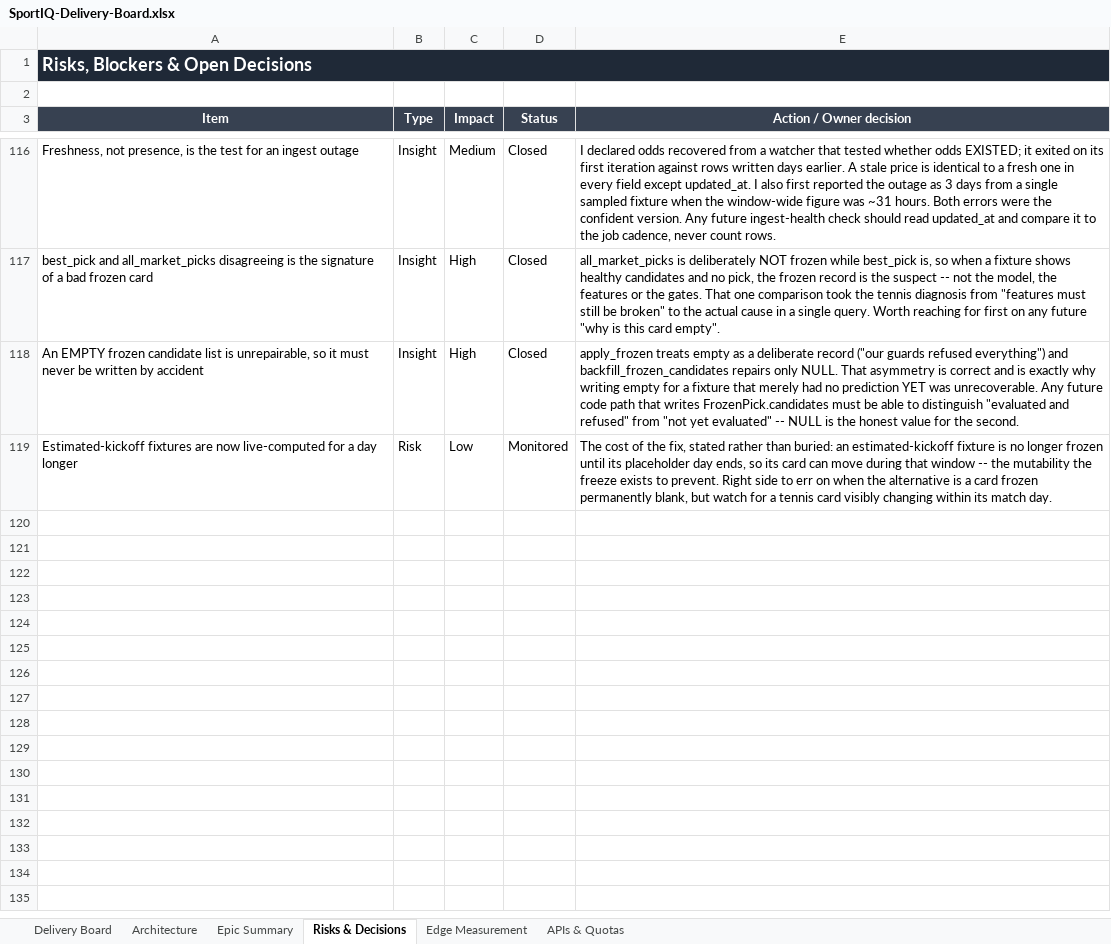
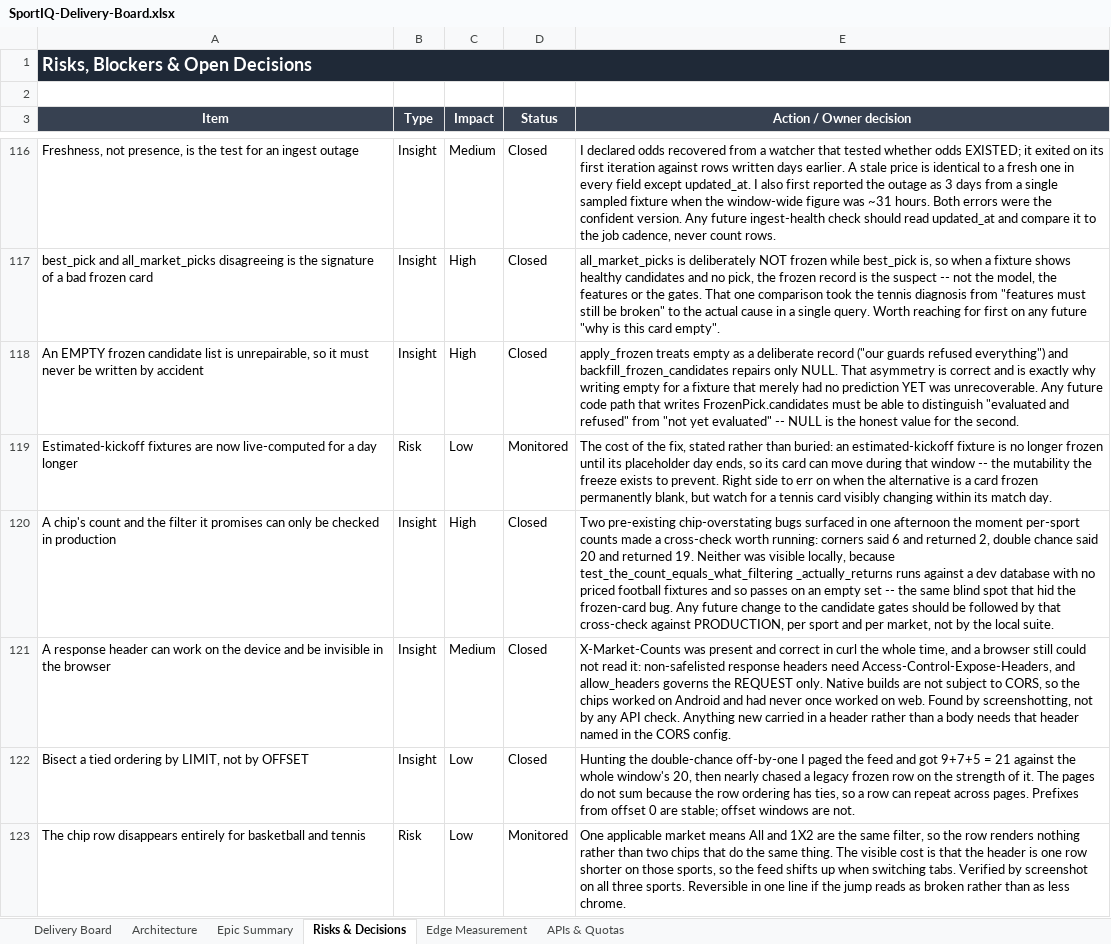
Before and after one commit to UsangR01/sportiq, an Excel workbook: SportIQ-Delivery-Board.xlsx, sheet Risks & Decisions, drawn as a sheet; only a part is shown, gaps mark what is left out; values as stored, in another font and other column widths than the file's, no borders; the diff names each change by its address in the sheet, - before the commit and + after, or states it on an @@ line.

```diff
--- a/SportIQ-Delivery-Board.xlsx (sheet Risks & Decisions)
+++ b/SportIQ-Delivery-Board.xlsx (sheet Risks & Decisions)
+row 120: A chip's count and the filter it promises can only be checked in production | Insight | High | Closed | Two pre-existing chip-overstating bugs surfaced in one afternoon the moment per-sport counts made a cross-check worth running: corners said 6 and returned 2, double chance said 20 and returned 19. Neither was visible locally, because test_the_count_equals_what_filtering _actually_returns runs against a dev database with no priced football fixtures and so passes on an empty set -- the same blind spot that hid the frozen-card bug. Any future change to the candidate gates should be followed by that cross-check against PRODUCTION, per sport and per market, not by the local suite.
+row 121: A response header can work on the device and be invisible in the browser | Insight | Medium | Closed | X-Market-Counts was present and correct in curl the whole time, and a browser still could not read it: non-safelisted response headers need Access-Control-Expose-Headers, and allow_headers governs the REQUEST only. Native builds are not subject to CORS, so the chips worked on Android and had never once worked on web. Found by screenshotting, not by any API check. Anything new carried in a header rather than a body needs that header named in the CORS config.
+row 122: Bisect a tied ordering by LIMIT, not by OFFSET | Insight | Low | Closed | Hunting the double-chance off-by-one I paged the feed and got 9+7+5 = 21 against the whole window's 20, then nearly chased a legacy frozen row on the strength of it. The pages do not sum because the row ordering has ties, so a row can repeat across pages. Prefixes from offset 0 are stable; offset windows are not.
+row 123: The chip row disappears entirely for basketball and tennis | Risk | Low | Monitored | One applicable market means All and 1X2 are the same filter, so the row renders nothing rather than two chips that do the same thing. The visible cost is that the header is one row shorter on those sports, so the feed shifts up when switching tabs. Verified by screenshot on all three sports. Reversible in one line if the jump reads as broken rather than as less chrome.
```
Also changed, not shown: sheet Delivery Board, sheet Epic Summary.
